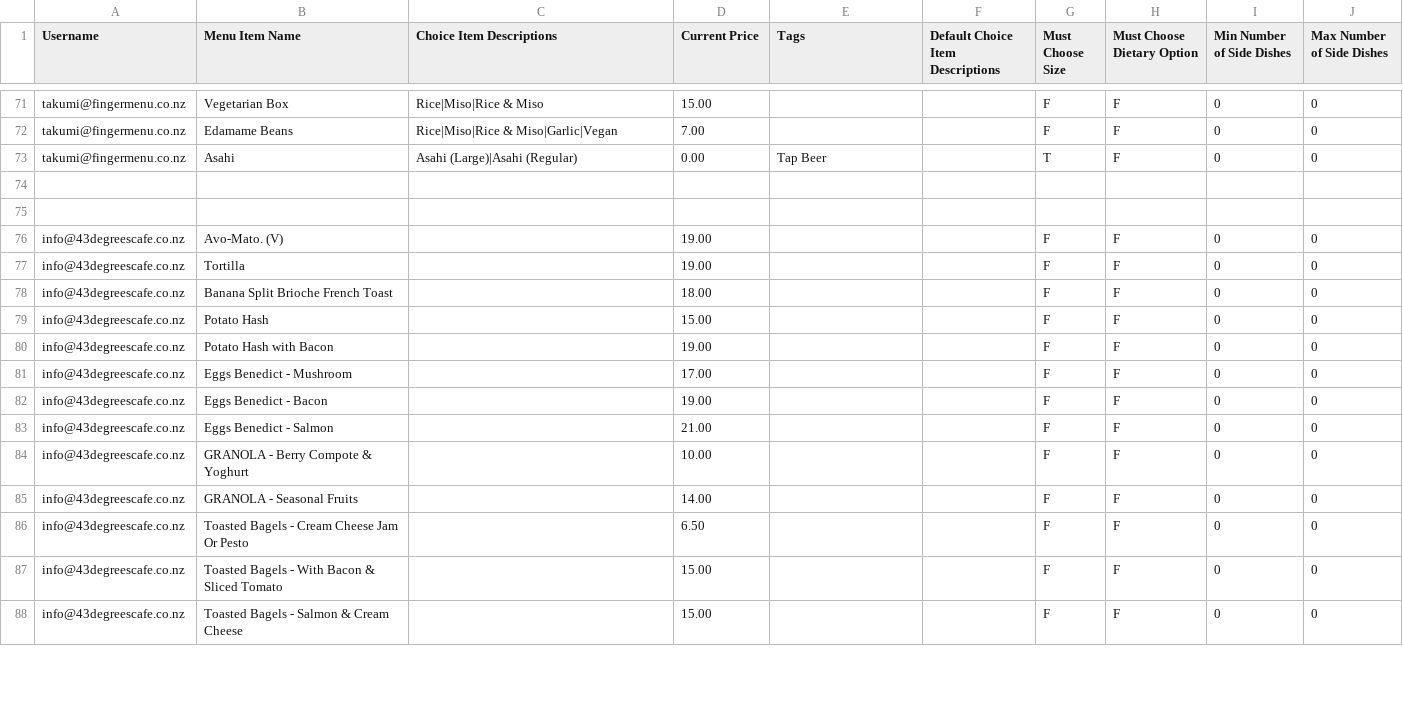
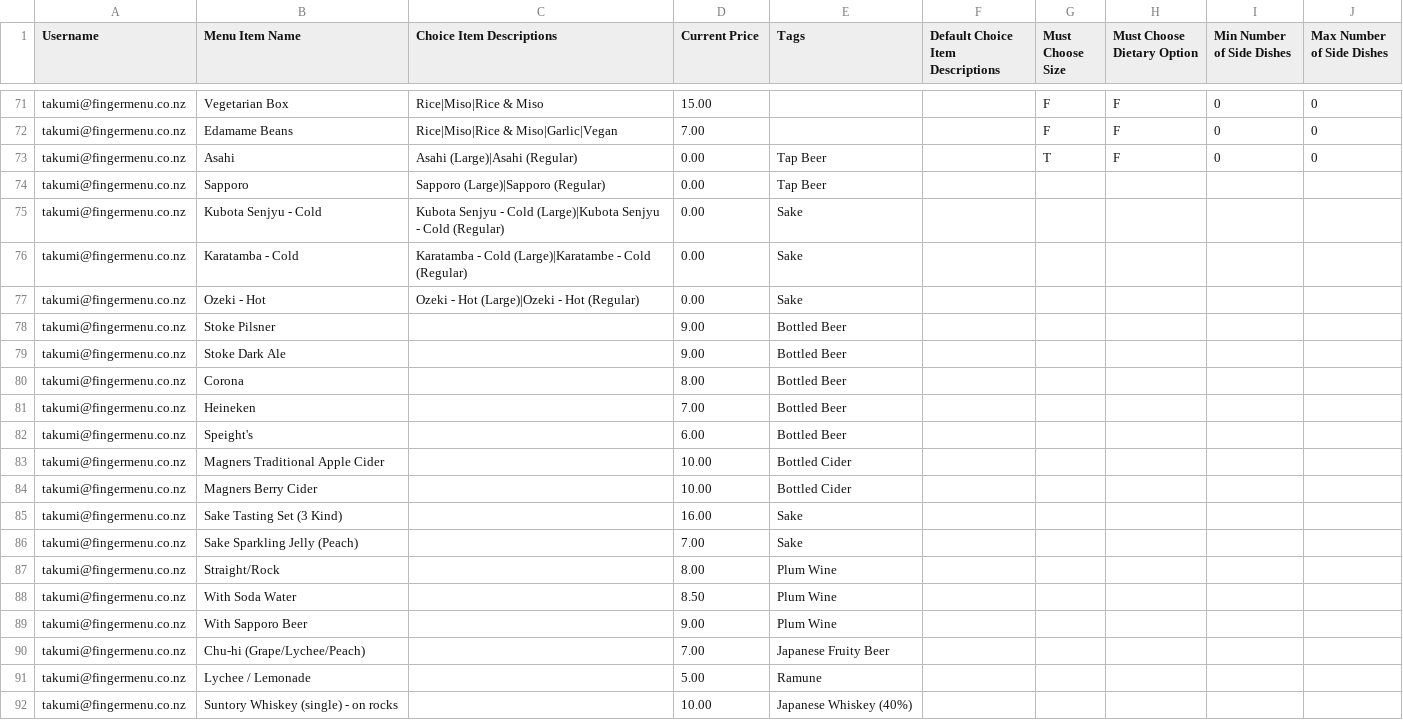
Before and after one commit to fingermenu/finger-menu-helper-tools, a CSV file: data/MenuItemPrices.csv, drawn as a sheet; only a part is shown, gaps mark what is left out; the shorter side is filled out with more unchanged rows; the diff covers the shown part only; the diff names each change by its address in the sheet, - before the commit and + after, or states it on an @@ line.

```diff
--- a/data/MenuItemPrices.csv
+++ b/data/MenuItemPrices.csv
+row 74: takumi@fingermenu.co.nz | Sapporo | Sapporo (Large)|Sapporo (Regular) | 0.00 | Tap Beer
+row 75: takumi@fingermenu.co.nz | Kubota Senjyu - Cold | Kubota Senjyu - Cold (Large)|Kubota Senjyu - Cold (Regular) | 0.00 | Sake
+row 76: takumi@fingermenu.co.nz | Karatamba - Cold | Karatamba - Cold (Large)|Karatambe - Cold (Regular) | 0.00 | Sake
+row 77: takumi@fingermenu.co.nz | Ozeki - Hot | Ozeki - Hot (Large)|Ozeki - Hot (Regular) | 0.00 | Sake
+row 78: takumi@fingermenu.co.nz | Stoke Pilsner |  | 9.00 | Bottled Beer
+row 79: takumi@fingermenu.co.nz | Stoke Dark Ale |  | 9.00 | Bottled Beer
+row 80: takumi@fingermenu.co.nz | Corona |  | 8.00 | Bottled Beer
+row 81: takumi@fingermenu.co.nz | Heineken |  | 7.00 | Bottled Beer
+row 82: takumi@fingermenu.co.nz | Speight's |  | 6.00 | Bottled Beer
+row 83: takumi@fingermenu.co.nz | Magners Traditional Apple Cider |  | 10.00 | Bottled Cider
+row 84: takumi@fingermenu.co.nz | Magners Berry Cider |  | 10.00 | Bottled Cider
+row 85: takumi@fingermenu.co.nz | Sake Tasting Set (3 Kind) |  | 16.00 | Sake
+row 86: takumi@fingermenu.co.nz | Sake Sparkling Jelly (Peach) |  | 7.00 | Sake
+row 87: takumi@fingermenu.co.nz | Straight/Rock |  | 8.00 | Plum Wine
+row 88: takumi@fingermenu.co.nz | With Soda Water |  | 8.50 | Plum Wine
+row 89: takumi@fingermenu.co.nz | With Sapporo Beer |  | 9.00 | Plum Wine
+row 90: takumi@fingermenu.co.nz | Chu-hi (Grape/Lychee/Peach) |  | 7.00 | Japanese Fruity Beer
+row 91: takumi@fingermenu.co.nz | Lychee / Lemonade |  | 5.00 | Ramune
+row 92: takumi@fingermenu.co.nz | Suntory Whiskey (single) - on rocks |  | 10.00 | Japanese Whiskey (40%)
```
Also changed, not shown: 28 added rows elsewhere in this file, data/ChoiceItemPrices.csv, data/ChoiceItems.csv, 21 other files.
